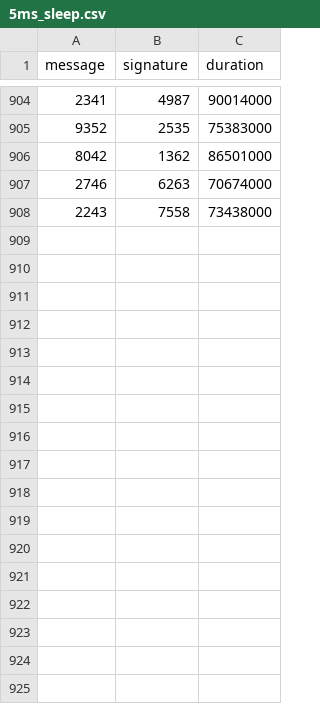
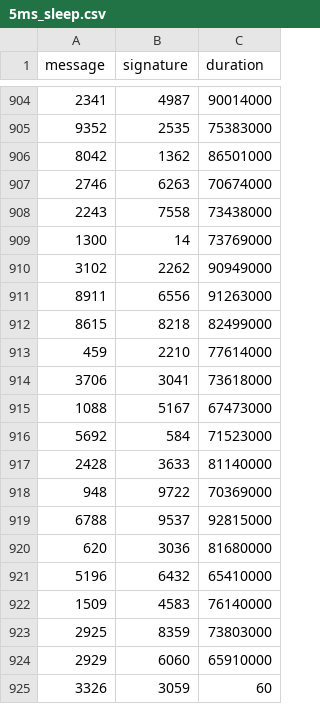
Before and after one commit to nicopupupu/QGIS_Package_Installer, a CSV file: 5ms_sleep.csv, drawn as a sheet; only a part is shown, gaps mark what is left out; the diff names each change by its address in the sheet, - before the commit and + after, or states it on an @@ line.

```diff
--- a/5ms_sleep.csv
+++ b/5ms_sleep.csv
+row 909: 1300 | 14 | 73769000
+row 910: 3102 | 2262 | 90949000
+row 911: 8911 | 6556 | 91263000
+row 912: 8615 | 8218 | 82499000
+row 913: 459 | 2210 | 77614000
+row 914: 3706 | 3041 | 73618000
+row 915: 1088 | 5167 | 67473000
+row 916: 5692 | 584 | 71523000
+row 917: 2428 | 3633 | 81140000
+row 918: 948 | 9722 | 70369000
+row 919: 6788 | 9537 | 92815000
+row 920: 620 | 3036 | 81680000
+row 921: 5196 | 6432 | 65410000
+row 922: 1509 | 4583 | 76140000
+row 923: 2925 | 8359 | 73803000
+row 924: 2929 | 6060 | 65910000
+row 925: 3326 | 3059 | 60
```
